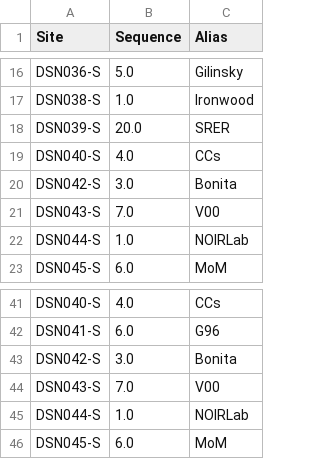
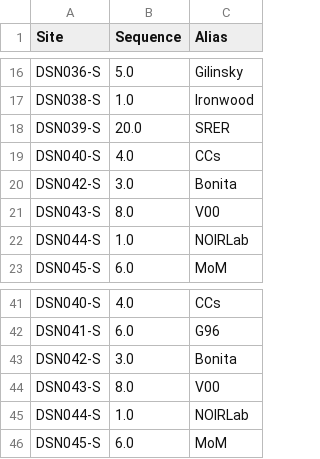
Before and after one commit to soazcomms/soazcomms.github.io, a CSV file: DSNdata/SQMtable.csv, drawn as a sheet; only a part is shown, gaps mark what is left out.

```diff
--- a/DSNdata/SQMtable.csv
+++ b/DSNdata/SQMtable.csv
@@ -20,3 +20,3 @@ DSN040-S,4.0,CCs
 DSN042-S,3.0,Bonita
-DSN043-S,7.0,V00
+DSN043-S,8.0,V00
 DSN044-S,1.0,NOIRLab
@@ -43,3 +43,3 @@ DSN041-S,6.0,G96
 DSN042-S,3.0,Bonita
-DSN043-S,7.0,V00
+DSN043-S,8.0,V00
 DSN044-S,1.0,NOIRLab
```
Also changed, not shown: 1 other file.
